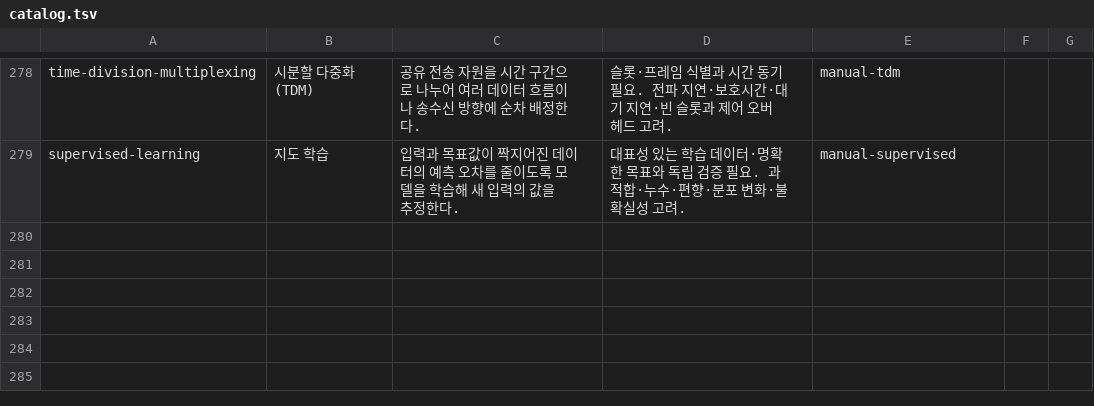
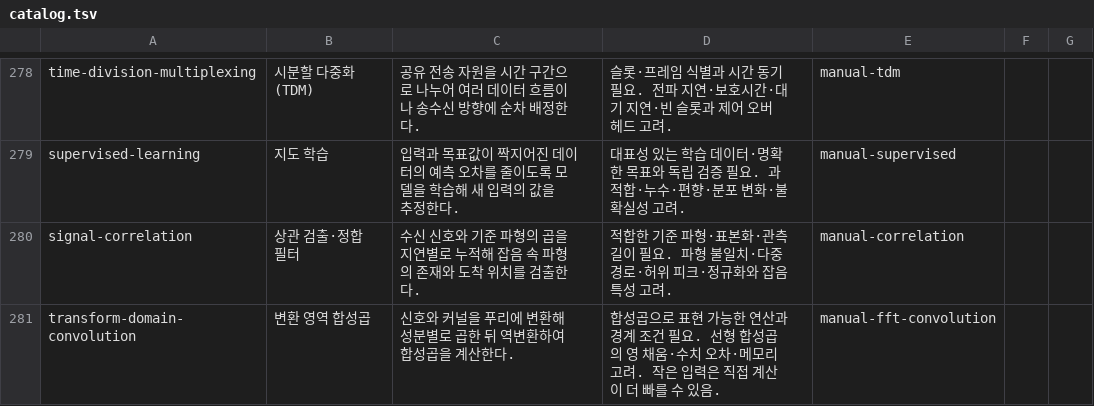
Before and after one commit to equipment0226/triz_backend, a TSV file: pilot/research/effects/catalog.tsv, drawn as a sheet; only a part is shown, gaps mark what is left out.

Commit message:
feat: publish 260 effects and preserve 800 patent review checkpoints

```diff
--- a/pilot/research/effects/catalog.tsv
+++ b/pilot/research/effects/catalog.tsv
@@ -279 +279,3 @@ time-division-multiplexing|시분할 다중화(TDM)|공유 전송 자원을 시
 supervised-learning|지도 학습|입력과 목표값이 짝지어진 데이터의 예측 오차를 줄이도록 모델을 학습해 새 입력의 값을 추정한다.|대표성 있는 학습 데이터·명확한 목표와 독립 검증 필요. 과적합·누수·편향·분포 변화·불확실성 고려.|manual-supervised
+signal-correlation|상관 검출·정합 필터|수신 신호와 기준 파형의 곱을 지연별로 누적해 잡음 속 파형의 존재와 도착 위치를 검출한다.|적합한 기준 파형·표본화·관측 길이 필요. 파형 불일치·다중 경로·허위 피크·정규화와 잡음 특성 고려.|manual-correlation
+transform-domain-convolution|변환 영역 합성곱|신호와 커널을 푸리에 변환해 성분별로 곱한 뒤 역변환하여 합성곱을 계산한다.|합성곱으로 표현 가능한 연산과 경계 조건 필요. 선형 합성곱의 영 채움·수치 오차·메모리 고려. 작은 입력은 직접 계산이 더 빠를 수 있음.|manual-fft-convolution
```
Also changed, not shown: 15 other files.
